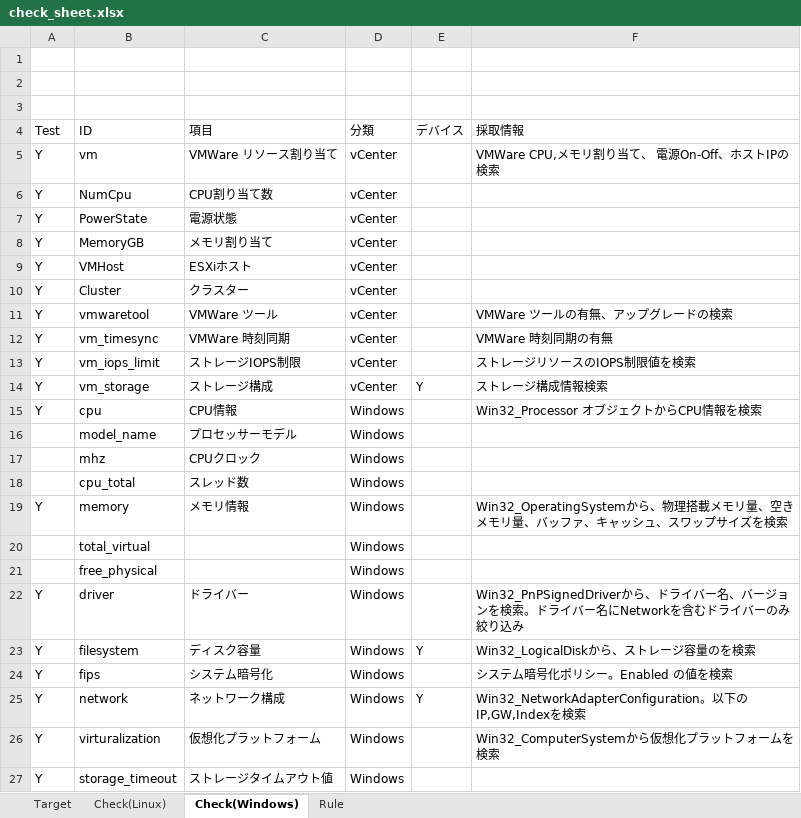
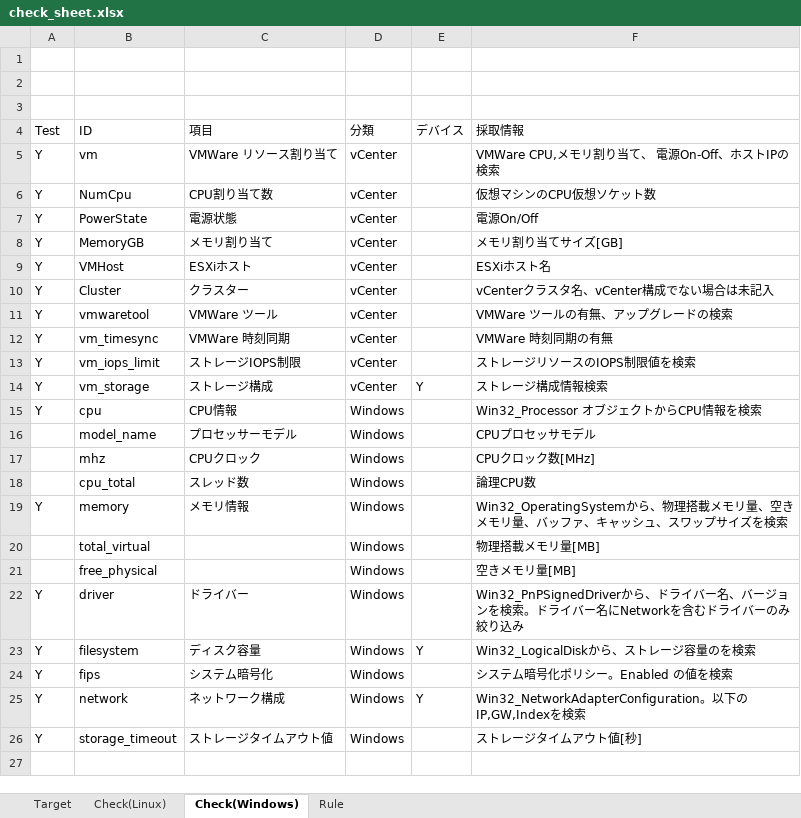
Before and after one commit to frsw3nr/gradle-server-acceptance, an Excel workbook: src/main/resources/root/en/check_sheet.xlsx, sheet Check(Windows), drawn as a sheet; values as stored, in another font and other column widths than the file's, no borders; removed rows and columns are numbered as before the commit, all else as after; the diff names each change by its address in the sheet, - before the commit and + after, or states it on an @@ line.

```diff
--- a/src/main/resources/root/en/check_sheet.xlsx (sheet Check(Windows))
+++ b/src/main/resources/root/en/check_sheet.xlsx (sheet Check(Windows))
-F6 (採取情報): (empty)
+F6 (採取情報): 仮想マシンのCPU仮想ソケット数
-F7 (採取情報): (empty)
+F7 (採取情報): 電源On/Off
-F8 (採取情報): (empty)
+F8 (採取情報): メモリ割り当てサイズ[GB]
-F9 (採取情報): (empty)
+F9 (採取情報): ESXiホスト名
-F10 (採取情報): (empty)
+F10 (採取情報): vCenterクラスタ名、vCenter構成でない場合は未記入
-F16 (採取情報): (empty)
+F16 (採取情報): CPUプロセッサモデル
-F17 (採取情報): (empty)
+F17 (採取情報): CPUクロック数[MHz]
-F18 (採取情報): (empty)
+F18 (採取情報): 論理CPU数
-F20 (採取情報): (empty)
+F20 (採取情報): 物理搭載メモリ量[MB]
-F21 (採取情報): (empty)
+F21 (採取情報): 空きメモリ量[MB]
-row 26: Y | virturalization | 仮想化プラットフォーム | Windows |  | Win32_ComputerSystemから仮想化プラットフォームを検索
-F26 (採取情報): (empty)
+F26 (採取情報): ストレージタイムアウト値[秒]
```
Also changed, not shown: sheet Check(Linux), src/main/resources/root/jp/サーバーチェックシート.xlsx, 31 other files.
